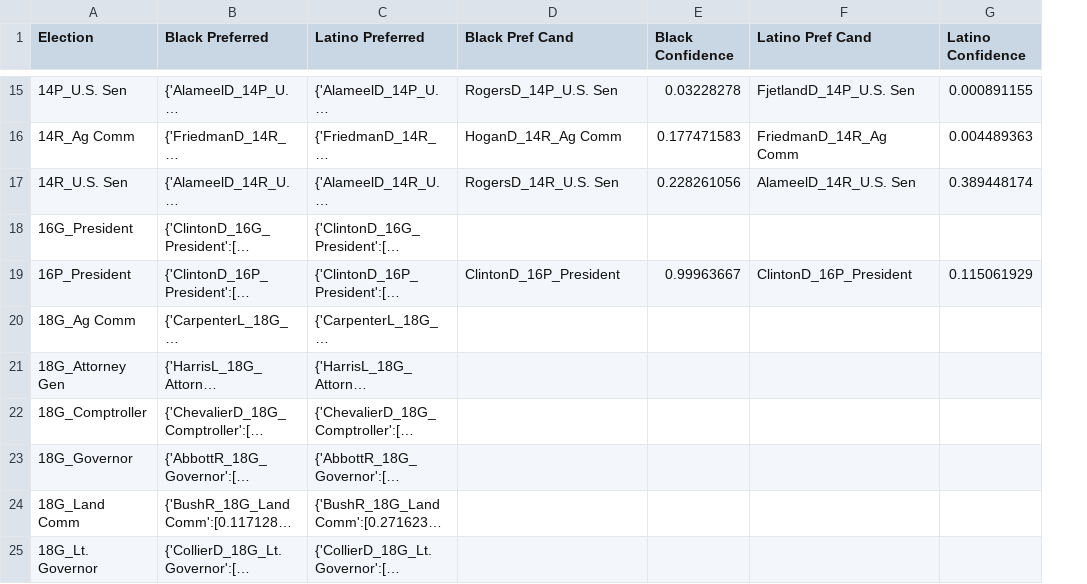
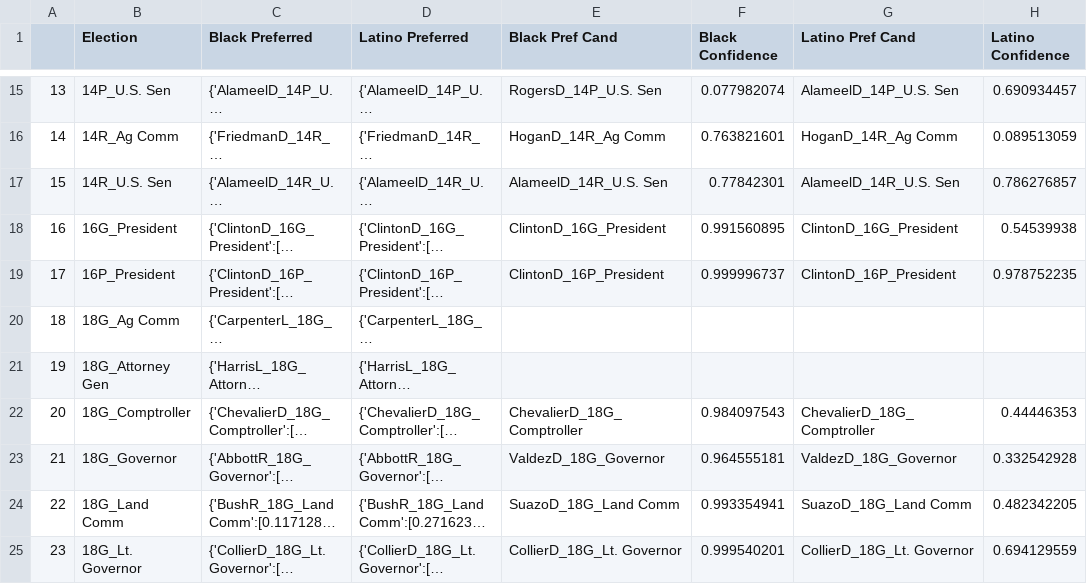
Before and after one commit to mggg/VRA_ensembles, a CSV file: TX/EI_statewide_data.csv, drawn as a sheet; only a part is shown, gaps mark what is left out; long unchanged cells end in …; addresses are those after the commit; the diff covers the shown part only; the diff names each change by its address in the sheet, - before the commit and + after, or states it on an @@ line.

```diff
--- a/TX/EI_statewide_data.csv
+++ b/TX/EI_statewide_data.csv
+column A, rows 15-25: 13 | 14 | 15 | 16 | 17 | 18 | 19 | 20 | 21 | 22 | 23
-F15 (Black Confidence): 0.03228278
+F15 (Black Confidence): 0.077982074
-G15 (Latino Pref Cand): FjetlandD_14P_U.S. Sen
+G15 (Latino Pref Cand): AlameelD_14P_U.S. Sen
-H15 (Latino Confidence): 0.000891155
+H15 (Latino Confidence): 0.690934457
-F16 (Black Confidence): 0.177471583
+F16 (Black Confidence): 0.763821601
-G16 (Latino Pref Cand): FriedmanD_14R_Ag Comm
+G16 (Latino Pref Cand): HoganD_14R_Ag Comm
-H16 (Latino Confidence): 0.004489363
+H16 (Latino Confidence): 0.089513059
-E17 (Black Pref Cand): RogersD_14R_U.S. Sen
+E17 (Black Pref Cand): AlameelD_14R_U.S. Sen
-F17 (Black Confidence): 0.228261056
+F17 (Black Confidence): 0.77842301
-H17 (Latino Confidence): 0.389448174
+H17 (Latino Confidence): 0.786276857
-E18 (Black Pref Cand): (empty)
+E18 (Black Pref Cand): ClintonD_16G_President
-F18 (Black Confidence): (empty)
+F18 (Black Confidence): 0.991560895
-G18 (Latino Pref Cand): (empty)
+G18 (Latino Pref Cand): ClintonD_16G_President
-H18 (Latino Confidence): (empty)
+H18 (Latino Confidence): 0.54539938
-F19 (Black Confidence): 0.99963667
+F19 (Black Confidence): 0.999996737
-H19 (Latino Confidence): 0.115061929
+H19 (Latino Confidence): 0.978752235
-E22 (Black Pref Cand): (empty)
+E22 (Black Pref Cand): ChevalierD_18G_Comptroller
-F22 (Black Confidence): (empty)
+F22 (Black Confidence): 0.984097543
-G22 (Latino Pref Cand): (empty)
+G22 (Latino Pref Cand): ChevalierD_18G_Comptroller
-H22 (Latino Confidence): (empty)
+H22 (Latino Confidence): 0.44446353
-E23 (Black Pref Cand): (empty)
+E23 (Black Pref Cand): ValdezD_18G_Governor
-F23 (Black Confidence): (empty)
+F23 (Black Confidence): 0.964555181
-G23 (Latino Pref Cand): (empty)
+G23 (Latino Pref Cand): ValdezD_18G_Governor
-H23 (Latino Confidence): (empty)
+H23 (Latino Confidence): 0.332542928
-E24 (Black Pref Cand): (empty)
+E24 (Black Pref Cand): SuazoD_18G_Land Comm
-F24 (Black Confidence): (empty)
+F24 (Black Confidence): 0.993354941
-G24 (Latino Pref Cand): (empty)
+G24 (Latino Pref Cand): SuazoD_18G_Land Comm
-H24 (Latino Confidence): (empty)
+H24 (Latino Confidence): 0.482342205
-E25 (Black Pref Cand): (empty)
+E25 (Black Pref Cand): CollierD_18G_Lt. Governor
-F25 (Black Confidence): (empty)
+F25 (Black Confidence): 0.999540201
-G25 (Latino Pref Cand): (empty)
+G25 (Latino Pref Cand): CollierD_18G_Lt. Governor
-H25 (Latino Confidence): (empty)
+H25 (Latino Confidence): 0.694129559
```
Also changed, not shown: 75 edited cells elsewhere in this file, 3 other files.
